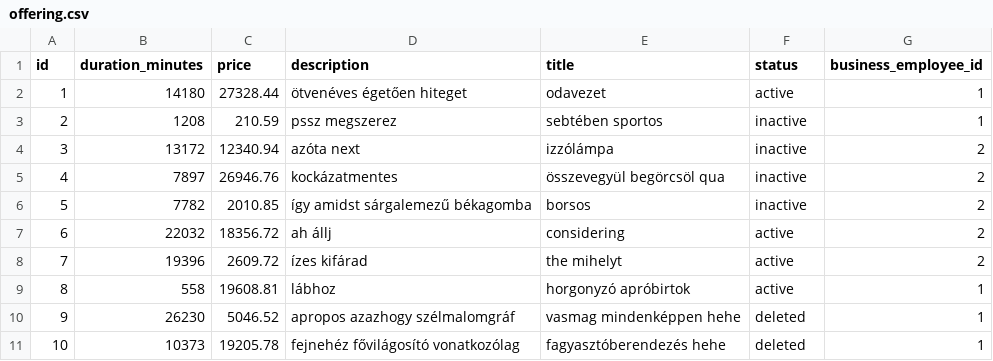
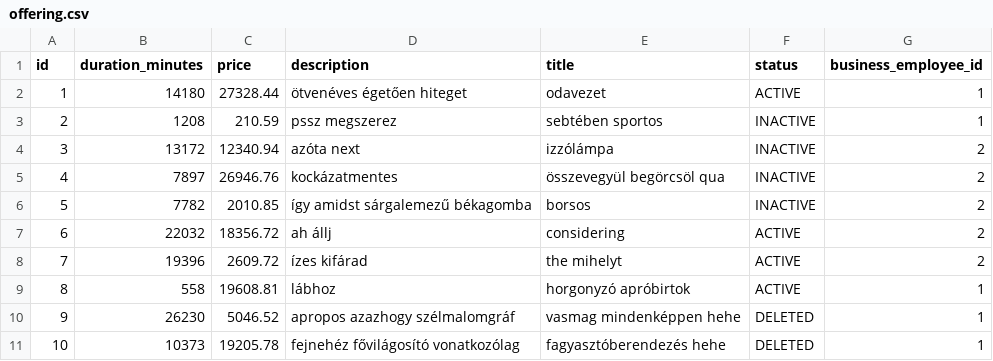
Before and after one commit to rkkcss/reservation_be, a CSV file: src/main/resources/config/liquibase/fake-data/offering.csv, drawn as a sheet.

Commit message:
offering liquibase fake data fix

```diff
--- a/src/main/resources/config/liquibase/fake-data/offering.csv
+++ b/src/main/resources/config/liquibase/fake-data/offering.csv
@@ -1,11 +1,11 @@
 id;duration_minutes;price;description;title;status;business_employee_id
-1;14180;27328.44;ötvenéves égetően hiteget;odavezet;active;1
-2;1208;210.59;pssz megszerez;sebtében sportos;inactive;1
-3;13172;12340.94;azóta next;izzólámpa;inactive;2
-4;7897;26946.76;kockázatmentes;összevegyül begörcsöl qua;inactive;2
-5;7782;2010.85;így amidst sárgalemezű békagomba;borsos;inactive;2
-6;22032;18356.72;ah állj;considering;active;2
-7;19396;2609.72;ízes kifárad;the mihelyt;active;2
-8;558;19608.81;lábhoz;horgonyzó apróbirtok;active;1
-9;26230;5046.52;apropos azazhogy szélmalomgráf;vasmag mindenképpen hehe;deleted;1
-10;10373;19205.78;fejnehéz fővilágosító vonatkozólag;fagyasztóberendezés hehe;deleted;1
+1;14180;27328.44;ötvenéves égetően hiteget;odavezet;ACTIVE;1
+2;1208;210.59;pssz megszerez;sebtében sportos;INACTIVE;1
+3;13172;12340.94;azóta next;izzólámpa;INACTIVE;2
+4;7897;26946.76;kockázatmentes;összevegyül begörcsöl qua;INACTIVE;2
+5;7782;2010.85;így amidst sárgalemezű békagomba;borsos;INACTIVE;2
+6;22032;18356.72;ah állj;considering;ACTIVE;2
+7;19396;2609.72;ízes kifárad;the mihelyt;ACTIVE;2
+8;558;19608.81;lábhoz;horgonyzó apróbirtok;ACTIVE;1
+9;26230;5046.52;apropos azazhogy szélmalomgráf;vasmag mindenképpen hehe;DELETED;1
+10;10373;19205.78;fejnehéz fővilágosító vonatkozólag;fagyasztóberendezés hehe;DELETED;1
```
